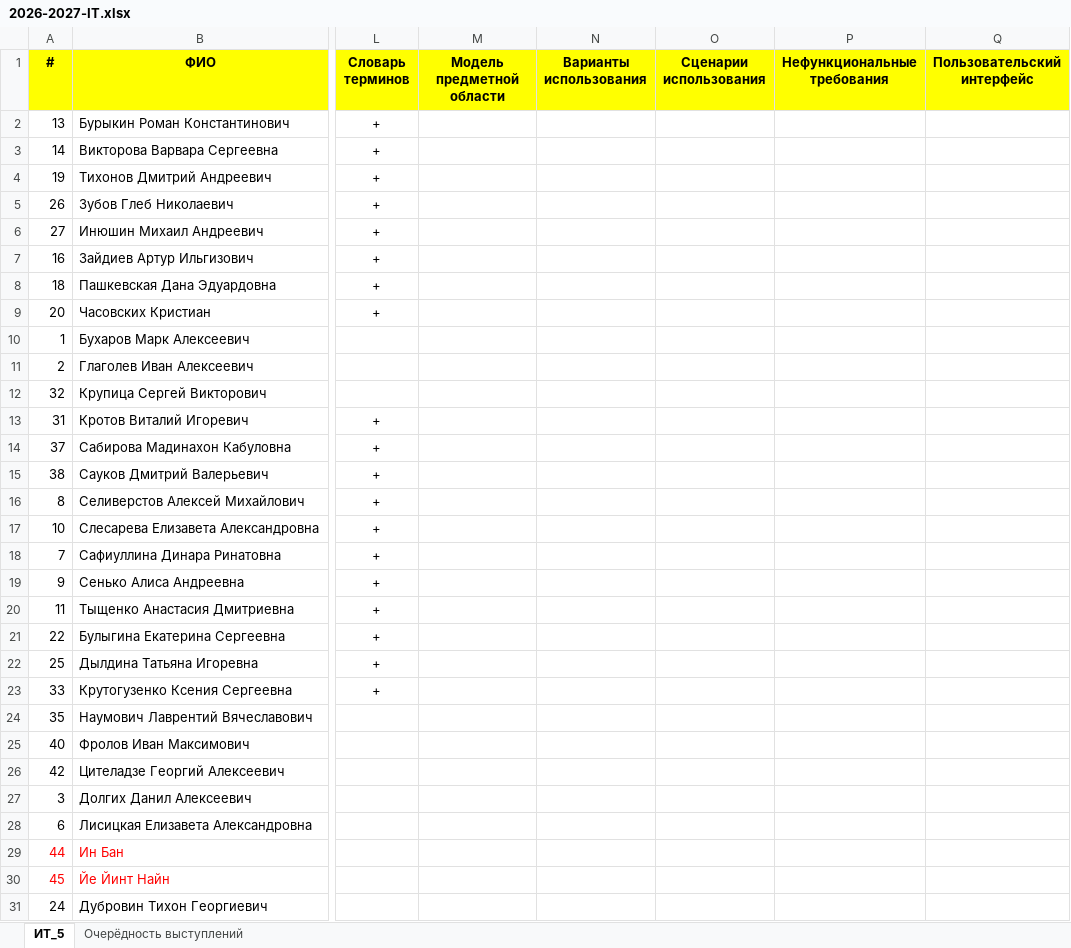
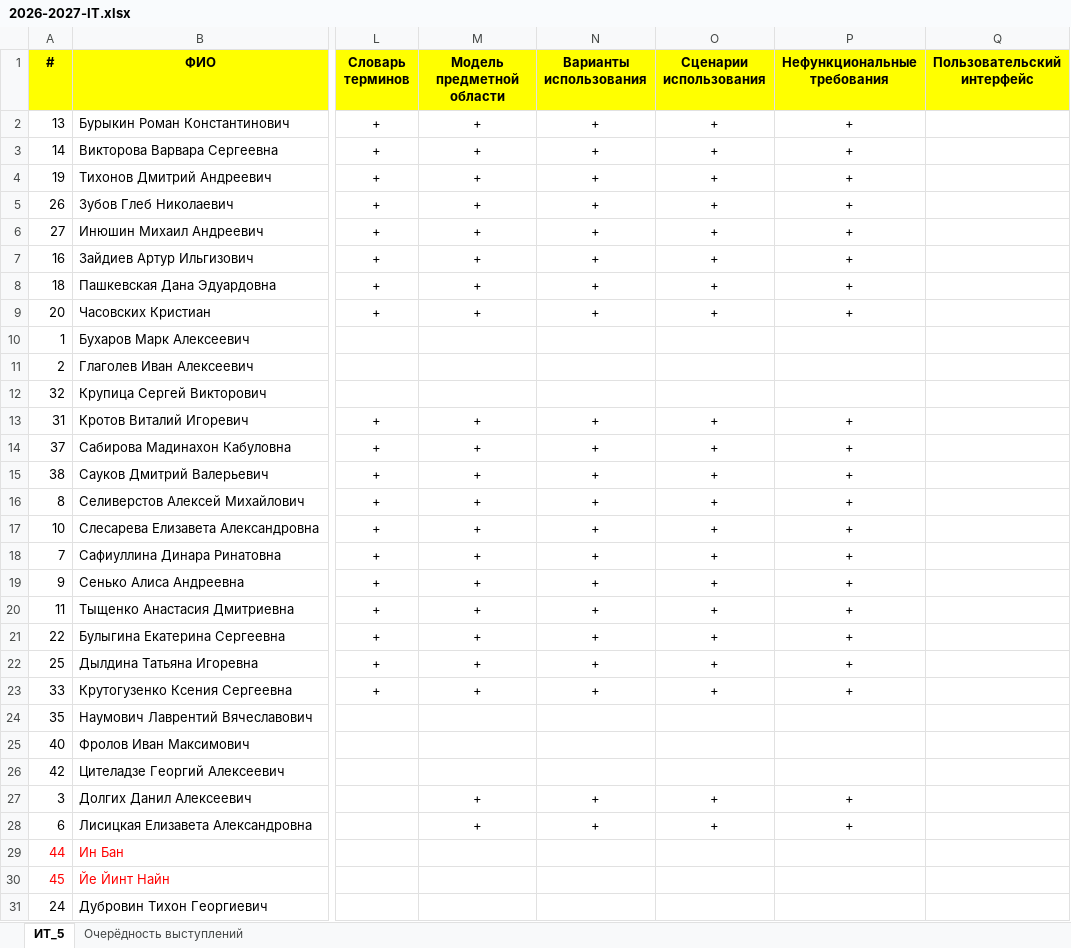
Before and after one commit to DrMozq/it-2026, an Excel workbook: 2026-2027-IT.xlsx, sheet ИТ_5, drawn as a sheet; only a part is shown, gaps mark what is left out; values as stored, in another font and other column widths than the file's, no borders; the diff covers the shown part only; the diff names each change by its address in the sheet, - before the commit and + after, or states it on an @@ line.

Commit message:
Add files via upload

```diff
--- a/2026-2027-IT.xlsx (sheet ИТ_5)
+++ b/2026-2027-IT.xlsx (sheet ИТ_5)
-M2:M9 (Модель предметной области): (empty)
+M2:M9 (Модель предметной области): +
-N2:N9 (Варианты использования): (empty)
+N2:N9 (Варианты использования): +
-O2:O9 (Сценарии использования): (empty)
+O2:O9 (Сценарии использования): +
-P2:P9 (Нефункциональные требования): (empty)
+P2:P9 (Нефункциональные требования): +
-M13:M23 (Модель предметной области): (empty)
+M13:M23 (Модель предметной области): +
-N13:N23 (Варианты использования): (empty)
+N13:N23 (Варианты использования): +
-O13:O23 (Сценарии использования): (empty)
+O13:O23 (Сценарии использования): +
-P13:P23 (Нефункциональные требования): (empty)
+P13:P23 (Нефункциональные требования): +
-M27:M28 (Модель предметной области): (empty)
+M27:M28 (Модель предметной области): +
-N27:N28 (Варианты использования): (empty)
+N27:N28 (Варианты использования): +
-O27:O28 (Сценарии использования): (empty)
+O27:O28 (Сценарии использования): +
-P27:P28 (Нефункциональные требования): (empty)
+P27:P28 (Нефункциональные требования): +
```
Also changed, not shown: 4 edited cells elsewhere in this sheet.
